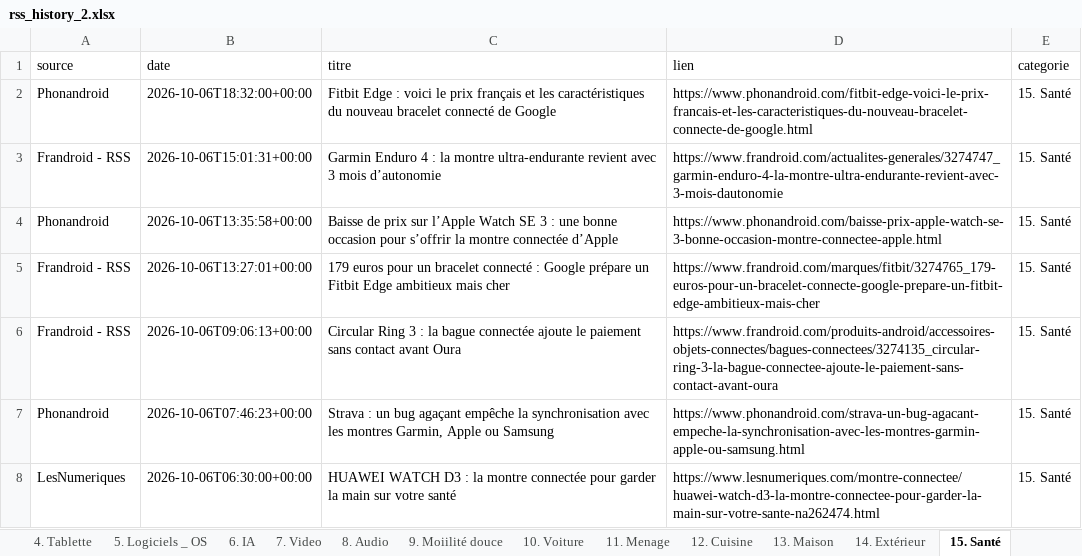
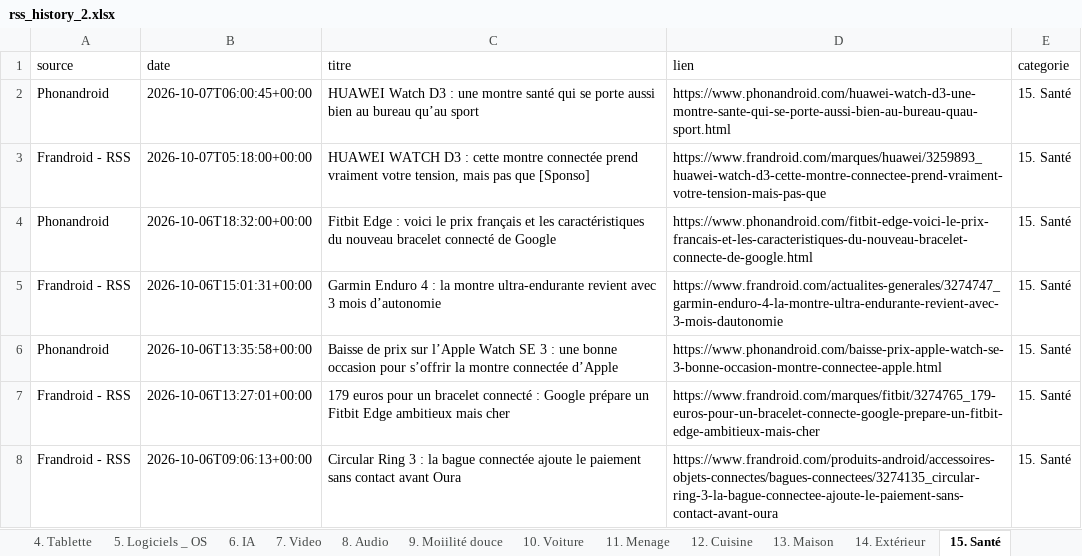
Before and after one commit to djhadef-star/rss-categories, an Excel workbook: output/rss_history_2.xlsx, sheet 15. Santé, drawn as a sheet; only a part is shown; the shorter side is filled out with more unchanged rows; values as stored, in another font and other column widths than the file's, no borders; the diff names each change by its address in the sheet, - before the commit and + after, or states it on an @@ line.

```diff
--- a/output/rss_history_2.xlsx (sheet 15. Santé)
+++ b/output/rss_history_2.xlsx (sheet 15. Santé)
+row 2: Phonandroid | 2026-10-07T06:00:45+00:00 | HUAWEI Watch D3 : une montre santé qui se porte aussi bien au bureau qu’au sport | https://www.phonandroid.com/huawei-watch-d3-une-montre-sante-qui-se-porte-aussi-bien-au-bureau-quau-sport.html | 15. Santé
+row 3: Frandroid - RSS | 2026-10-07T05:18:00+00:00 | HUAWEI WATCH D3 : cette montre connectée prend vraiment votre tension, mais pas que [Sponso] | https://www.frandroid.com/marques/huawei/3259893_huawei-watch-d3-cette-montre-connectee-prend-vraiment-votre-tension-mais-pas-que | 15. Santé
```
Also changed, not shown: sheet Tous_les_articles, sheet NON_CLASSE, sheet 16. ludique, sheet 20. Sponso, sheet 17. actu jur et pol, sheet 5. Logiciels _ OS, 5 more sheets, output/rss_history.xlsx, 2 other files.
